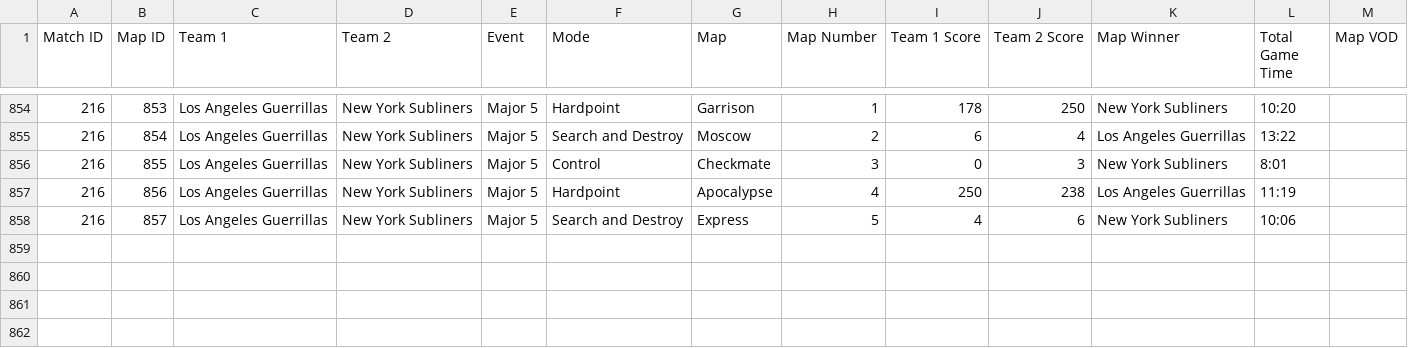
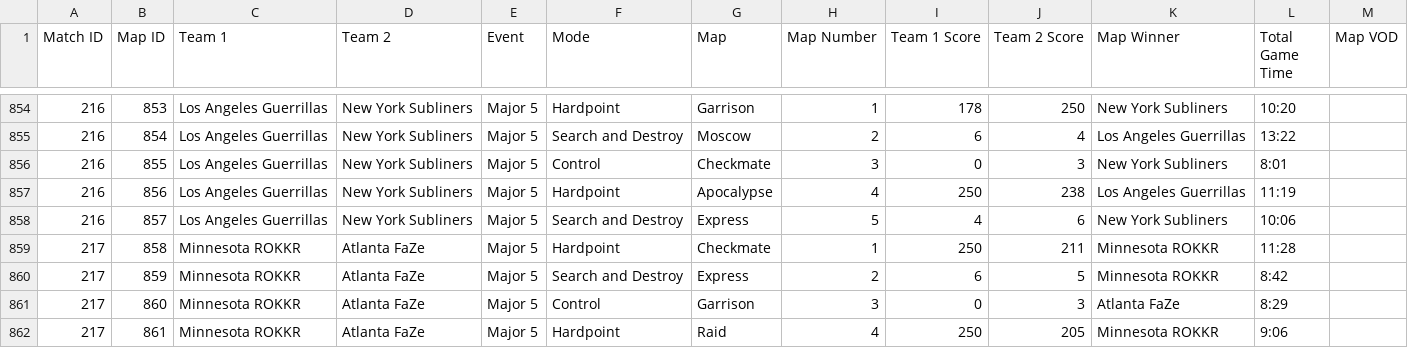
Before and after one commit to cford23/cod-stats-tool, a CSV file: data/maps.csv, drawn as a sheet; only a part is shown, gaps mark what is left out.

```diff
--- a/data/maps.csv
+++ b/data/maps.csv
@@ -858 +858,5 @@ Match ID,Map ID,Team 1,Team 2,Event,Mode,Map,Map Number,Team 1 Score,Team 2 Scor
 216,857,Los Angeles Guerrillas,New York Subliners,Major 5,Search and Destroy,Express,5,4,6,New York Subliners,10:06
+217,858,Minnesota ROKKR,Atlanta FaZe,Major 5,Hardpoint,Checkmate,1,250,211,Minnesota ROKKR,11:28
+217,859,Minnesota ROKKR,Atlanta FaZe,Major 5,Search and Destroy,Express,2,6,5,Minnesota ROKKR,8:42
+217,860,Minnesota ROKKR,Atlanta FaZe,Major 5,Control,Garrison,3,0,3,Atlanta FaZe,8:29
+217,861,Minnesota ROKKR,Atlanta FaZe,Major 5,Hardpoint,Raid,4,250,205,Minnesota ROKKR,9:06
```
Also changed, not shown: data/matches.csv, data/players.csv.
